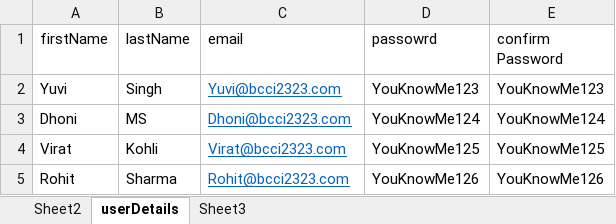
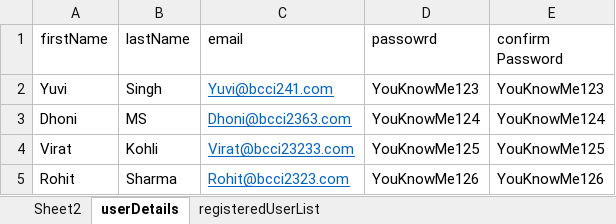
Before and after one commit to sebqaauto/pageobjects, an Excel workbook: IndianTeam.xlsx, sheet userDetails, drawn as a sheet; values as stored, in another font and other column widths than the file's, no borders; the diff names each change by its address in the sheet, - before the commit and + after, or states it on an @@ line.

```diff
--- a/IndianTeam.xlsx (sheet userDetails)
+++ b/IndianTeam.xlsx (sheet userDetails)
-sheet tab: Sheet3
+sheet tab: registeredUserList
-C2 (email): Yuvi@bcci2323.com
+C2 (email): Yuvi@bcci241.com
-C3 (email): Dhoni@bcci2323.com
+C3 (email): Dhoni@bcci2363.com
-C4 (email): Virat@bcci2323.com
+C4 (email): Virat@bcci23233.com
```
Also changed, not shown: sheet registeredUserList, 14 other files.
